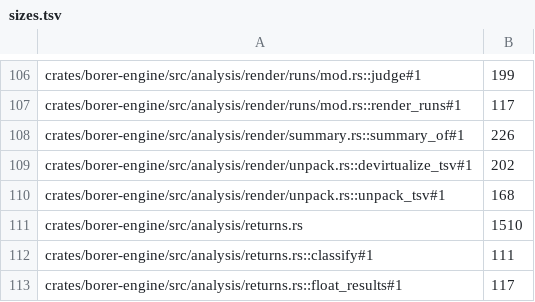
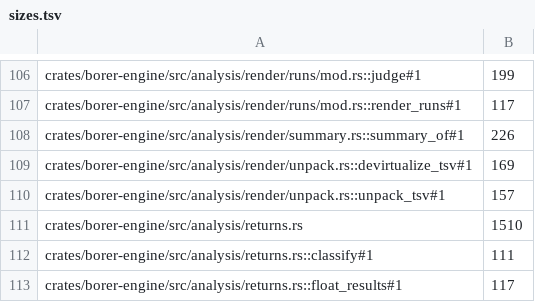
Before and after one commit to imjustprism/borer, a TSV file: scripts/check/sizes.tsv, drawn as a sheet; only a part is shown, gaps mark what is left out.

```diff
--- a/scripts/check/sizes.tsv
+++ b/scripts/check/sizes.tsv
@@ -108,4 +108,4 @@ crates/borer-engine/src/analysis/render/runs/mod.rs::render_runs#1	117
 crates/borer-engine/src/analysis/render/summary.rs::summary_of#1	226
-crates/borer-engine/src/analysis/render/unpack.rs::devirtualize_tsv#1	202
-crates/borer-engine/src/analysis/render/unpack.rs::unpack_tsv#1	168
+crates/borer-engine/src/analysis/render/unpack.rs::devirtualize_tsv#1	169
+crates/borer-engine/src/analysis/render/unpack.rs::unpack_tsv#1	157
 crates/borer-engine/src/analysis/returns.rs	1510
```
Also changed, not shown: 6 other files.
